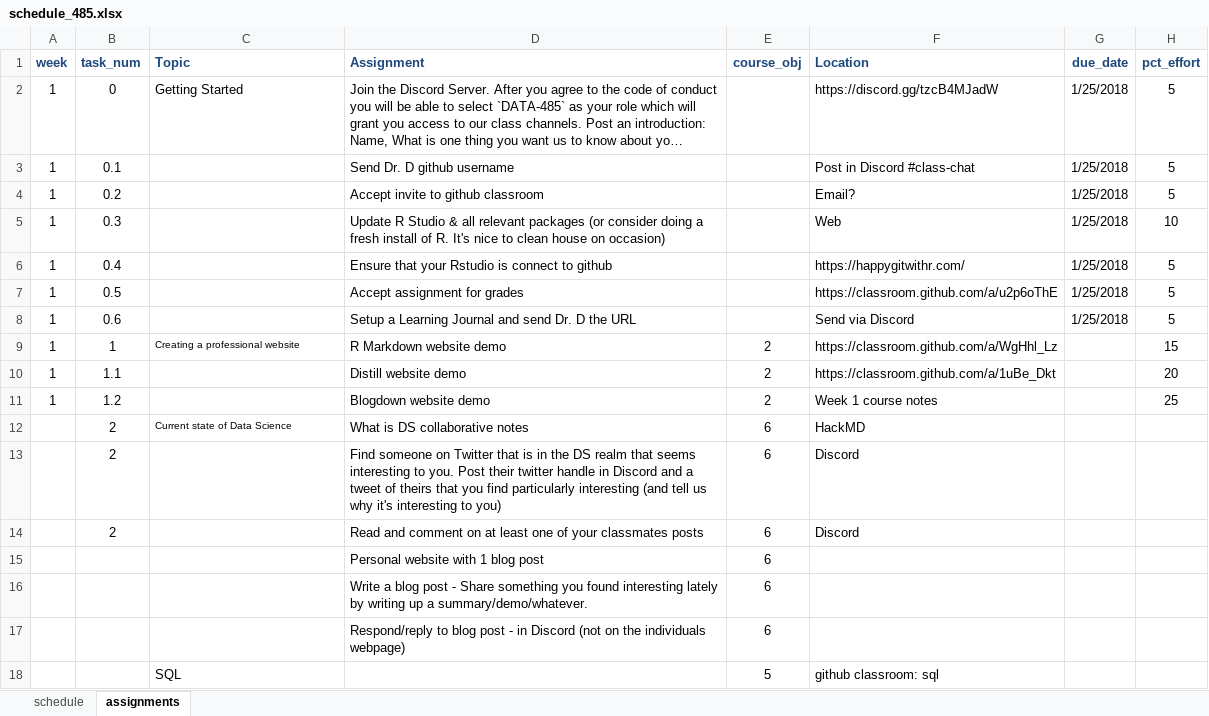
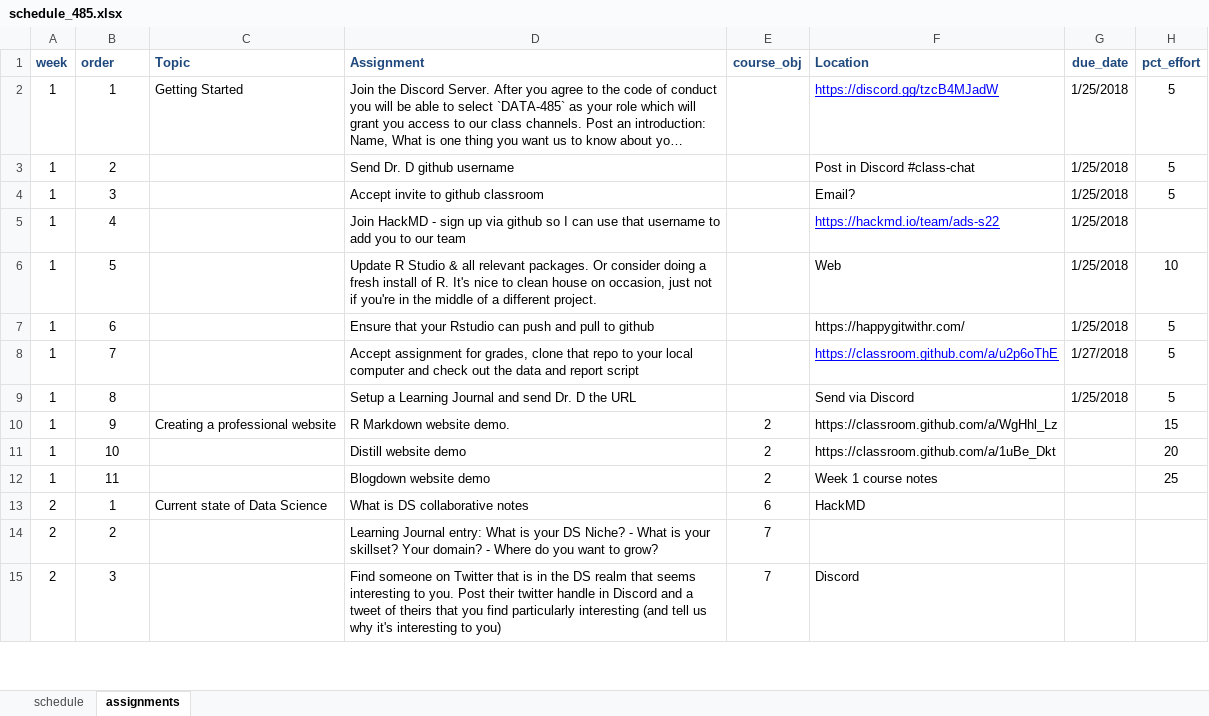
Before and after one commit to norcalbiostat/ADS, an Excel workbook: schedule_485.xlsx, sheet assignments, drawn as a sheet; only a part is shown; long unchanged cells end in …; values as stored, in another font and other column widths than the file's, no borders; removed rows and columns are numbered as before the commit, all else as after; the diff covers the shown part only; the diff names each change by its address in the sheet, - before the commit and + after, or states it on an @@ line.

```diff
--- a/schedule_485.xlsx (sheet assignments)
+++ b/schedule_485.xlsx (sheet assignments)
-B1: task_num
+B1: order
-B2 (order): 0
+B2 (order): 1
@@ F2 underline: off → on, text colour: black → #0000FF @@
-B3 (order): 0.1
+B3 (order): 2
-B4 (order): 0.2
+B4 (order): 3
+row 5: 1 | 4 |  | Join HackMD - sign up via github so I can use that username to add you to our team |  | https://hackmd.io/team/ads-s22 | 1/25/2018
-B6 (order): 0.3
+B6 (order): 5
-D6 (Assignment): …all relevant packages (or consider doing a fresh install of R. It's nice to clean house on occasion)
+D6 (Assignment): …all relevant packages. Or consider doing a fresh install of R. It's nice to clean house on occasion, just not if you're in the middle of a different project.
-B7 (order): 0.4
+B7 (order): 6
-D7 (Assignment): …your Rstudio is connect to github
+D7 (Assignment): …your Rstudio can push and pull to github
-B8 (order): 0.5
+B8 (order): 7
-D8 (Assignment): …assignment for grades
+D8 (Assignment): …assignment for grades, clone that repo to your local computer and check out the data and report script
@@ F8 underline: off → on, text colour: black → #0000FF @@
-G8 (due_date): 1/25/2018
+G8 (due_date): 1/27/2018
-B9 (order): 0.6
+B9 (order): 8
-B10 (order): 1
+B10 (order): 9
@@ C10 text size: larger @@
-D10 (Assignment): R Markdown website demo
+D10 (Assignment): R Markdown website demo.
-B11 (order): 1.1
+B11 (order): 10
-B12 (order): 1.2
+B12 (order): 11
-A13 (week): (empty)
+A13 (week): 2
-B13 (order): 2
+B13 (order): 1
@@ C13 text size: larger @@
-row 13:  | 2 |  | Find someone on Twitter that is in the DS realm that seems interesting to you. Post their twitter handle in Discord and a tweet of theirs that you find particularly interesting (and tell us why it's interesting to you) | 6 | Discord
-row 14:  | 2 |  | Read and comment on at least one of your classmates posts | 6 | Discord
-row 15:  |  |  | Personal website with 1 blog post | 6
-row 16:  |  |  | Write a blog post - Share something you found interesting lately by writing up a summary/demo/whatever. | 6
-row 17:  |  |  | Respond/reply to blog post - in Discord (not on the individuals webpage) | 6
-row 18:  |  | SQL |  | 5 | github classroom: sql
+row 14: 2 | 2 |  | Learning Journal entry: What is your DS Niche? - What is your skillset? Your domain? - Where do you want to grow? | 7
+row 15: 2 | 3 |  | Find someone on Twitter that is in the DS realm that seems interesting to you. Post their twitter handle in Discord and a tweet of theirs that you find particularly interesting (and tell us why it's interesting to you) | 7 | Discord
```
Also changed, not shown: 6 added rows and 24 edited cells elsewhere in this sheet, sheet schedule, 7 other files.
